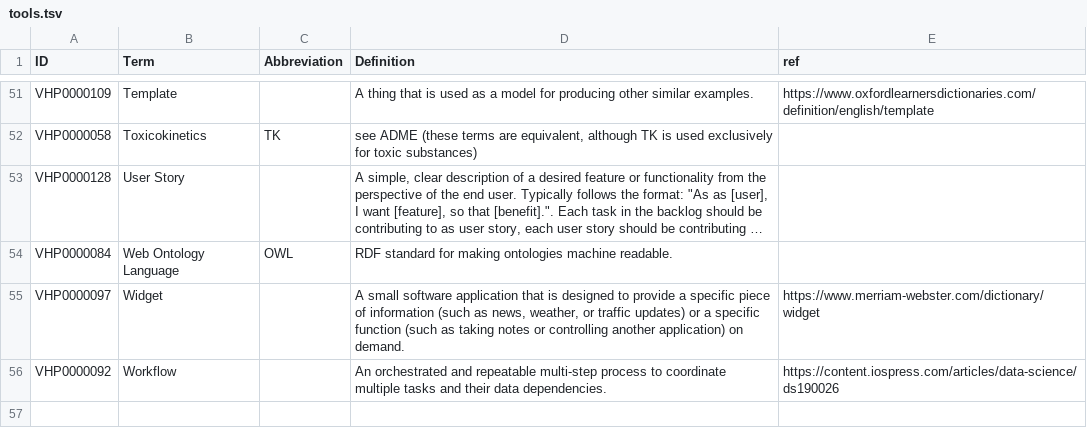
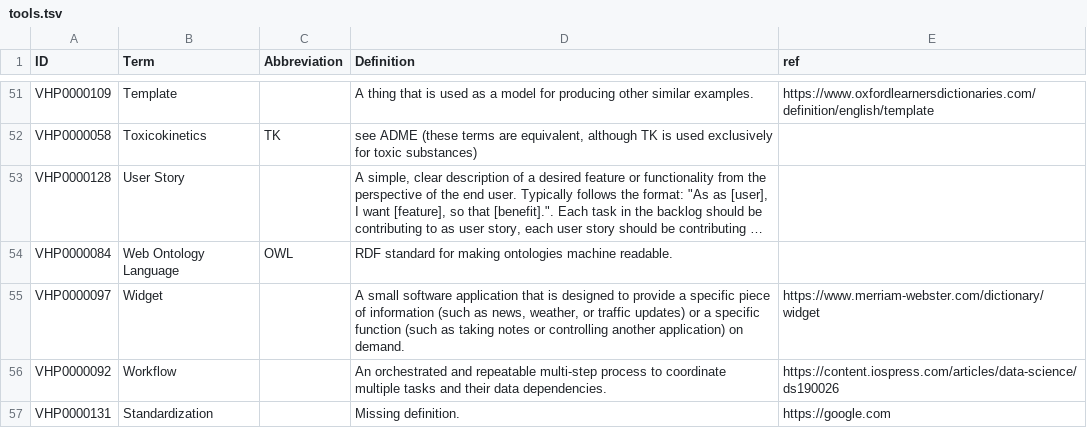
Before and after one commit to VHP4Safety/glossary, a TSV file: templates/tools.tsv, drawn as a sheet; only a part is shown, gaps mark what is left out; long unchanged cells end in ….

Commit message:
Added test row

```diff
--- a/templates/tools.tsv
+++ b/templates/tools.tsv
@@ -56 +56,2 @@ VHP0000097	Widget		A small software application that is designed to provide a sp
 VHP0000092	Workflow		An orchestrated and repeatable multi-step process to coordinate multiple tasks and their data dependencies.	https://content.iospress.com/articles/data-science/ds190026
+VHP0000131	Standardization		Missing definition.	https://google.com
```
